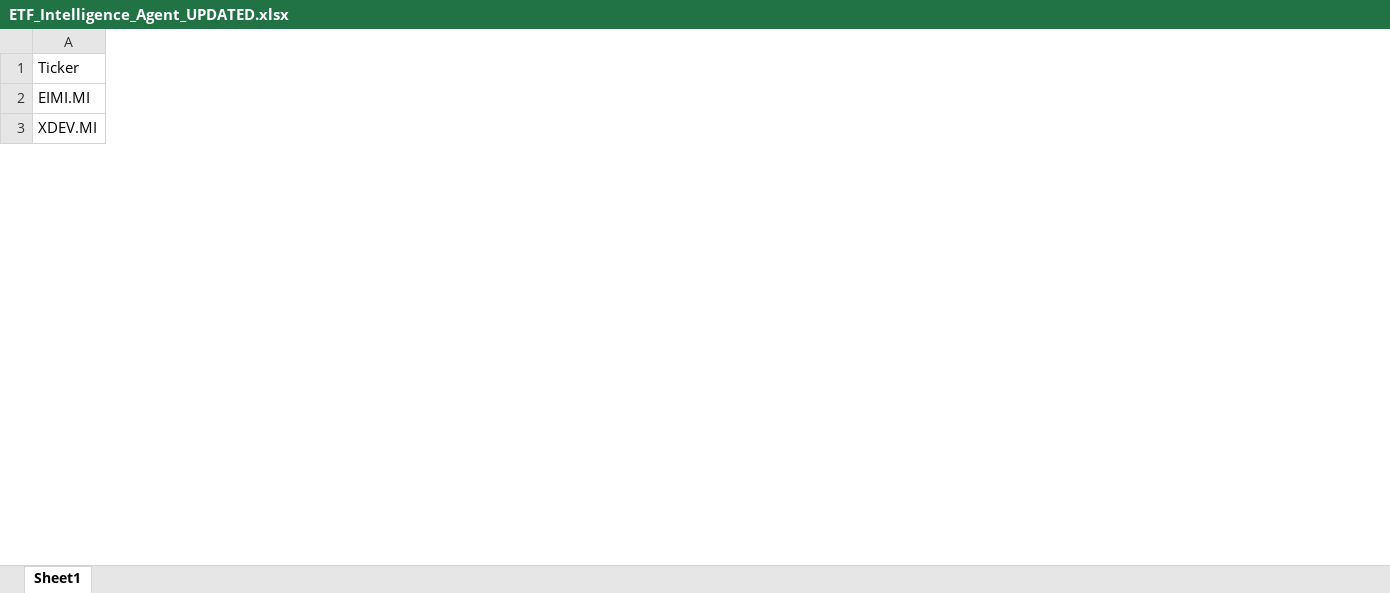
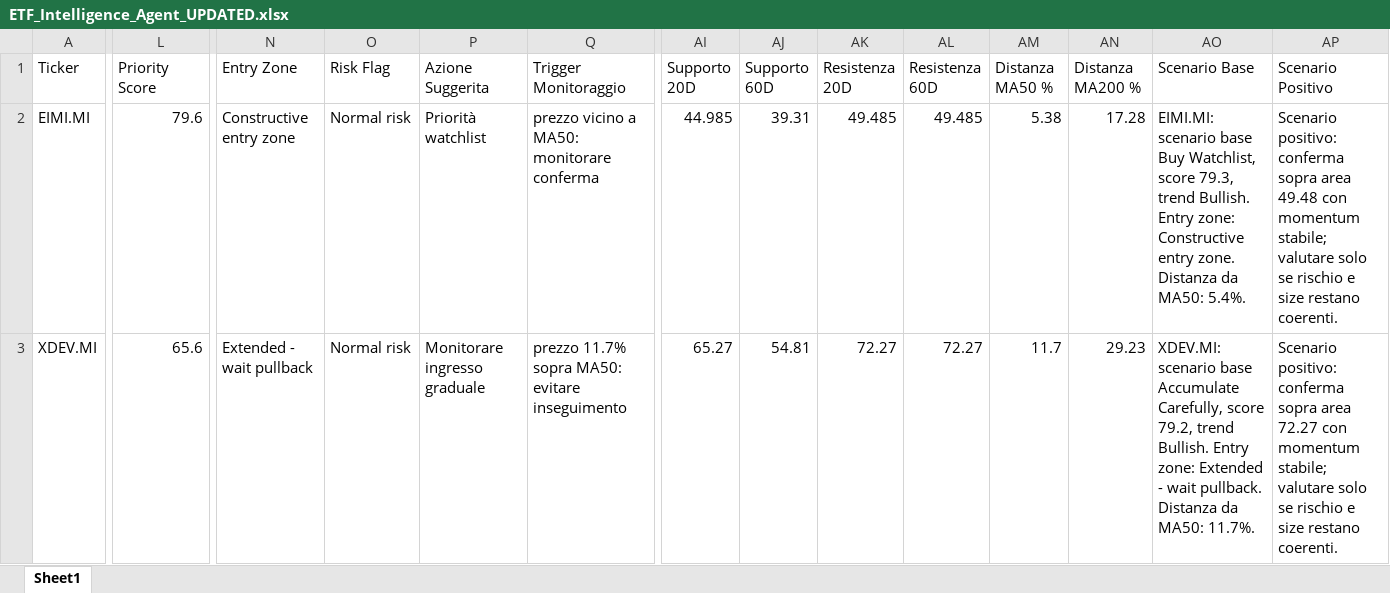
Before and after one commit to mirkomazzacuva/etf-intelligence-agent, an Excel workbook: ETF_Intelligence_Agent_UPDATED.xlsx, sheet Sheet1, drawn as a sheet; only a part is shown, gaps mark what is left out; values as stored, in another font and other column widths than the file's, no borders; the diff covers the shown part only; the diff names each change by its address in the sheet, - before the commit and + after, or states it on an @@ line.

Commit message:
Apply AlphaForge patch: alpha_forge_v3_intelligence_patch.zip

```diff
--- a/ETF_Intelligence_Agent_UPDATED.xlsx (sheet Sheet1)
+++ b/ETF_Intelligence_Agent_UPDATED.xlsx (sheet Sheet1)
+column L (Priority Score), rows 2-3: 79.6 | 65.6
+column N (Entry Zone), rows 2-3: Constructive entry zone | Extended - wait pullback
+column O (Risk Flag), rows 2-3: Normal risk | Normal risk
+column P (Azione Suggerita), rows 2-3: Priorità watchlist | Monitorare ingresso graduale
+column Q (Trigger Monitoraggio), rows 2-3: prezzo vicino a MA50: monitorare conferma | prezzo 11.7% sopra MA50: evitare inseguimento
+column AI (Supporto 20D), rows 2-3: 44.985 | 65.27
+column AJ (Supporto 60D), rows 2-3: 39.31 | 54.81
+column AK (Resistenza 20D), rows 2-3: 49.485 | 72.27
+column AL (Resistenza 60D), rows 2-3: 49.485 | 72.27
+column AM (Distanza MA50 %), rows 2-3: 5.38 | 11.7
+column AN (Distanza MA200 %), rows 2-3: 17.28 | 29.23
+column AO (Scenario Base), rows 2-3: EIMI.MI: scenario base Buy Watchlist, score 79.3, trend Bullish. Entry zone: Constructive entry zone. Distanza da MA50: 5.4%. | XDEV.MI: scenario base Accumulate Carefully, score 79.2, trend Bullish. Entry zone: Extended - wait pullback. Distanza da MA50: 11.7%.
+column AP (Scenario Positivo), rows 2-3: Scenario positivo: conferma sopra area 49.48 con momentum stabile; valutare solo se rischio e size restano coerenti. | Scenario positivo: conferma sopra area 72.27 con momentum stabile; valutare solo se rischio e size restano coerenti.
```
Also changed, not shown: 2 added columns and 133 edited cells elsewhere in this sheet, AlphaForge_Watchlist.xlsx, ETF_Allocation_Model.xlsx, 27 other files.
